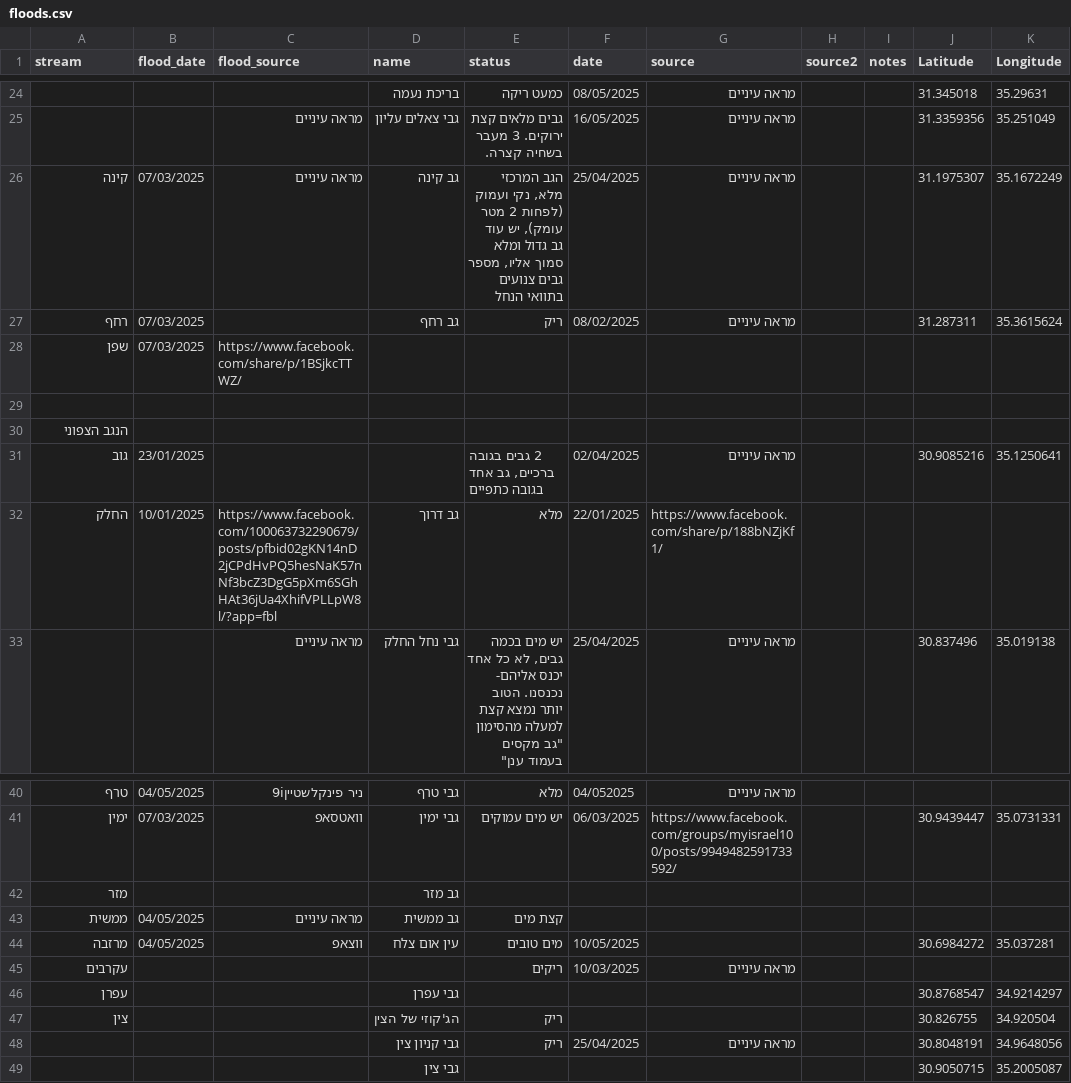
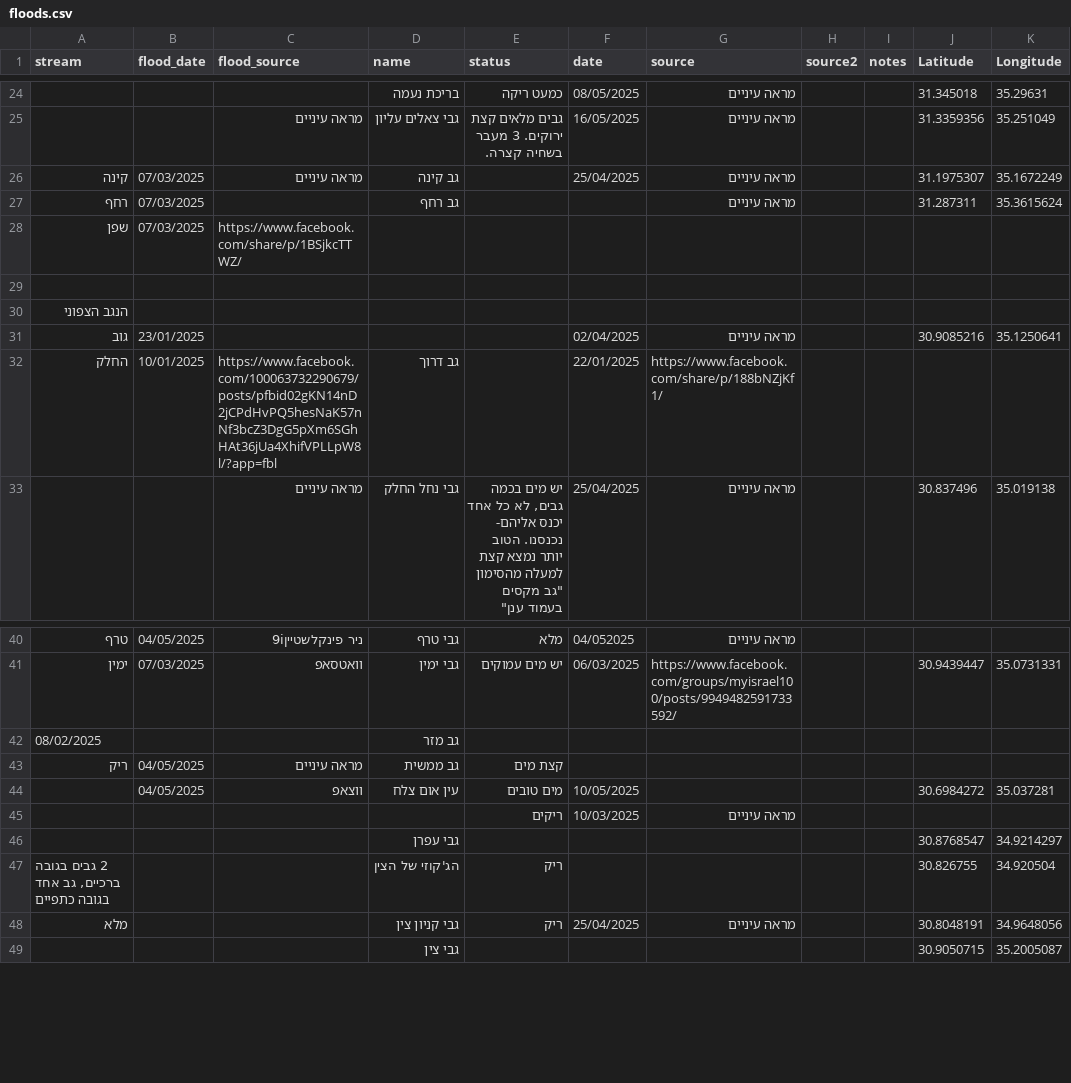
Before and after one commit to amiad/IHMGeoJSONWaterholes, a CSV file: floods.csv, drawn as a sheet; only a part is shown, gaps mark what is left out.

Commit message:
update source.geojson 2025-06-24-00:04

```diff
--- a/floods.csv
+++ b/floods.csv
@@ -25,4 +25,4 @@ stream,flood_date,flood_source,name,status,date,source,source2,notes,Latitude,Lo
 ,,מראה עיניים,גבי צאלים עליון,גבים מלאים קצת ירוקים. 3 מעבר בשחיה קצרה.,16/05/2025,מראה עיניים,,,31.3359356,35.251049
-קינה,07/03/2025,מראה עיניים,גב קינה,"הגב המרכזי מלא, נקי ועמוק (לפחות 2 מטר עומק), יש עוד גב גדול ומלא סמוך אליו, מספר גבים צנועים בתוואי הנחל",25/04/2025,מראה עיניים,,,31.1975307,35.1672249
-רחף,07/03/2025,,גב רחף,ריק,08/02/2025,מראה עיניים,,,31.287311,35.3615624
+קינה,07/03/2025,מראה עיניים,גב קינה,,25/04/2025,מראה עיניים,,,31.1975307,35.1672249
+רחף,07/03/2025,,גב רחף,,,מראה עיניים,,,31.287311,35.3615624
 שפן,07/03/2025,https://www.facebook.com/share/p/1BSjkcTTWZ/,,,,,,,,
@@ -30,4 +30,4 @@ stream,flood_date,flood_source,name,status,date,source,source2,notes,Latitude,Lo
 הנגב הצפוני,,,,,,,,,,
-גוב,23/01/2025,,,"2 גבים בגובה ברכיים, גב אחד בגובה כתפיים",02/04/2025,מראה עיניים,,,30.9085216,35.1250641
-החלק,10/01/2025,https://www.facebook.com/100063732290679/posts/pfbid02gKN14nD2jCPdHvPQ5hesNaK57nNf3bcZ3DgG5pXm6SGhHAt36jUa4XhifVPLLpW8l/?app=fbl,גב דרוך,מלא,22/01/2025,https://www.facebook.com/share/p/188bNZjKf1/,,,,
+גוב,23/01/2025,,,,02/04/2025,מראה עיניים,,,30.9085216,35.1250641
+החלק,10/01/2025,https://www.facebook.com/100063732290679/posts/pfbid02gKN14nD2jCPdHvPQ5hesNaK57nNf3bcZ3DgG5pXm6SGhHAt36jUa4XhifVPLLpW8l/?app=fbl,גב דרוך,,22/01/2025,https://www.facebook.com/share/p/188bNZjKf1/,,,,
 ,,מראה עיניים,גבי נחל החלק,"יש מים בכמה גבים, לא כל אחד יכנס אליהם- נכנסנו. הטוב יותר נמצא קצת למעלה מהסימון ""גב מקסים בעמוד ענן"" ",25/04/2025,מראה עיניים,,,30.837496,35.019138
@@ -41,9 +41,9 @@ stream,flood_date,flood_source,name,status,date,source,source2,notes,Latitude,Lo
 ימין,07/03/2025,וואטסאפ ,גבי ימין,יש מים עמוקים,06/03/2025,https://www.facebook.com/groups/myisrael100/posts/9949482591733592/,,,30.9439447,35.0731331
-מזר,,,גב מזר,,,,,,,
-ממשית,04/05/2025,מראה עיניים,גב ממשית,קצת מים,,,,,,
-מרזבה,04/05/2025,ווצאפ,עין אום צלח,מים טובים ,10/05/2025,,,,30.6984272,35.037281
-עקרבים,,,,ריקים,10/03/2025,מראה עיניים,,,,
-עפרן,,,גבי עפרן,,,,,,30.8768547,34.9214297
-צין,,,הג'קוזי של הצין,ריק,,,,,30.826755,34.920504
-,,,גבי קניון צין,ריק,25/04/2025,מראה עיניים,,,30.8048191,34.9648056
+08/02/2025,,,גב מזר,,,,,,,
+ריק,04/05/2025,מראה עיניים,גב ממשית,קצת מים,,,,,,
+,04/05/2025,ווצאפ,עין אום צלח,מים טובים ,10/05/2025,,,,30.6984272,35.037281
+,,,,ריקים,10/03/2025,מראה עיניים,,,,
+,,,גבי עפרן,,,,,,30.8768547,34.9214297
+"2 גבים בגובה ברכיים, גב אחד בגובה כתפיים",,,הג'קוזי של הצין,ריק,,,,,30.826755,34.920504
+מלא,,,גבי קניון צין,ריק,25/04/2025,מראה עיניים,,,30.8048191,34.9648056
 ,,,גבי צין,,,,,,30.9050715,35.2005087
```
Also changed, not shown: 1 other file.
